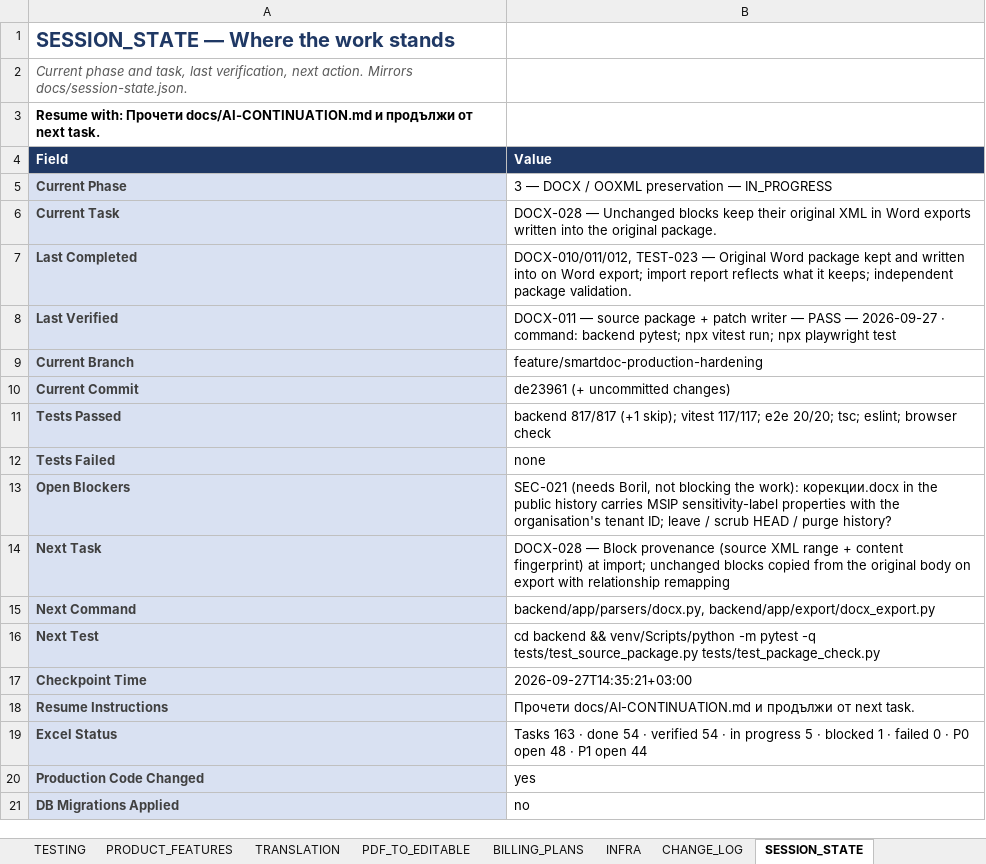
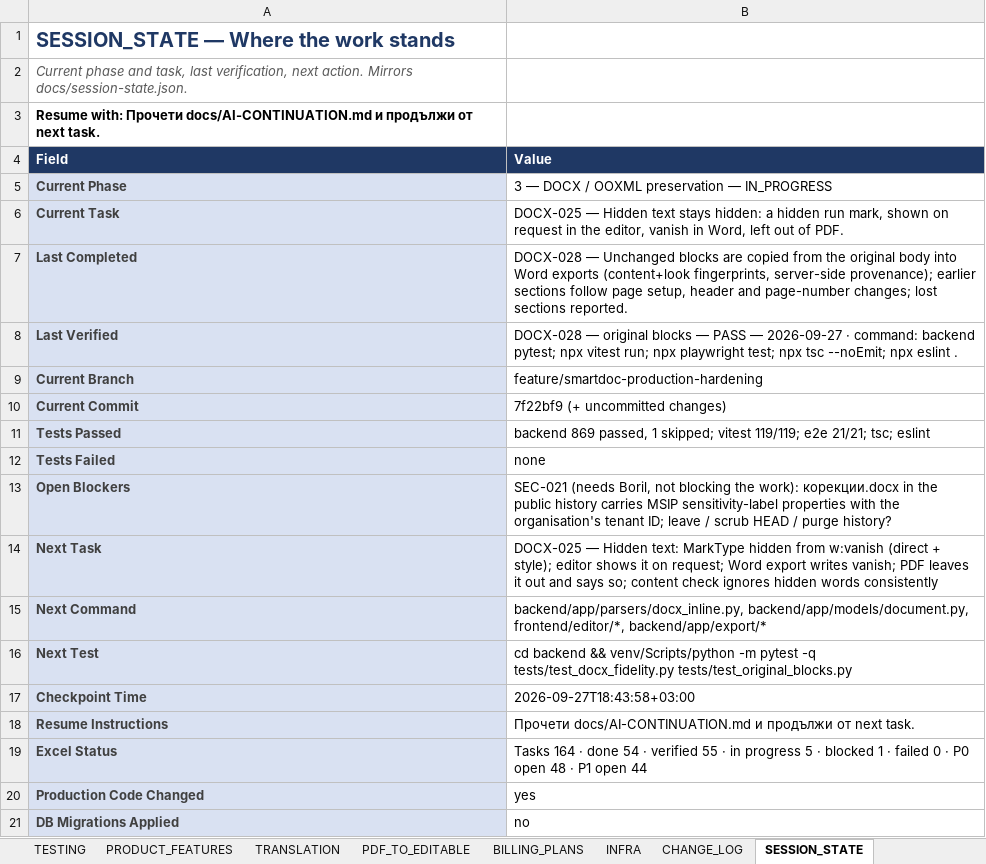
Before and after one commit to Drajeto07/claude, an Excel workbook: SmartDoc_Master_Implementation_Tracker.xlsx, sheet SESSION_STATE, drawn as a sheet; values as stored, in another font and other column widths than the file's, no borders; the diff names each change by its address in the sheet, - before the commit and + after, or states it on an @@ line.

```diff
--- a/SmartDoc_Master_Implementation_Tracker.xlsx (sheet SESSION_STATE)
+++ b/SmartDoc_Master_Implementation_Tracker.xlsx (sheet SESSION_STATE)
-B6 (Value): DOCX-028 — Unchanged blocks keep their original XML in Word exports written into the original package.
+B6 (Value): DOCX-025 — Hidden text stays hidden: a hidden run mark, shown on request in the editor, vanish in Word, left out of PDF.
-B7 (Value): DOCX-010/011/012, TEST-023 — Original Word package kept and written into on Word export; import report reflects what it keeps; independent package validation.
+B7 (Value): DOCX-028 — Unchanged blocks are copied from the original body into Word exports (content+look fingerprints, server-side provenance); earlier sections follow page setup, header and page-number changes; lost sections reported.
-B8 (Value): DOCX-011 — source package + patch writer — PASS — 2026-09-27 · command: backend pytest; npx vitest run; npx playwright test
+B8 (Value): DOCX-028 — original blocks — PASS — 2026-09-27 · command: backend pytest; npx vitest run; npx playwright test; npx tsc --noEmit; npx eslint .
-B10 (Value): de23961 (+ uncommitted changes)
+B10 (Value): 7f22bf9 (+ uncommitted changes)
-B11 (Value): backend 817/817 (+1 skip); vitest 117/117; e2e 20/20; tsc; eslint; browser check
+B11 (Value): backend 869 passed, 1 skipped; vitest 119/119; e2e 21/21; tsc; eslint
-B14 (Value): DOCX-028 — Block provenance (source XML range + content fingerprint) at import; unchanged blocks copied from the original body on export with relationship remapping
+B14 (Value): DOCX-025 — Hidden text: MarkType hidden from w:vanish (direct + style); editor shows it on request; Word export writes vanish; PDF leaves it out and says so; content check ignores hidden words consistently
-B15 (Value): backend/app/parsers/docx.py, backend/app/export/docx_export.py
+B15 (Value): backend/app/parsers/docx_inline.py, backend/app/models/document.py, frontend/editor/*, backend/app/export/*
-B16 (Value): …pytest -q tests/test_source_package.py tests/test_package_check.py
+B16 (Value): …pytest -q tests/test_docx_fidelity.py tests/test_original_blocks.py
-B17 (Value): 2026-09-27T14:35:21+03:00
+B17 (Value): 2026-09-27T18:43:58+03:00
-B19 (Value): Tasks 163 · done 54 · verified 54 · in…
+B19 (Value): Tasks 164 · done 54 · verified 55 · in…
```
Also changed, not shown: sheet TESTING, sheet DASHBOARD, sheet DOCX_OOXML, sheet MASTER, sheet CHANGE_LOG, sheet CRITICAL_FIXES, formulas that keep their value, 36 other files.
